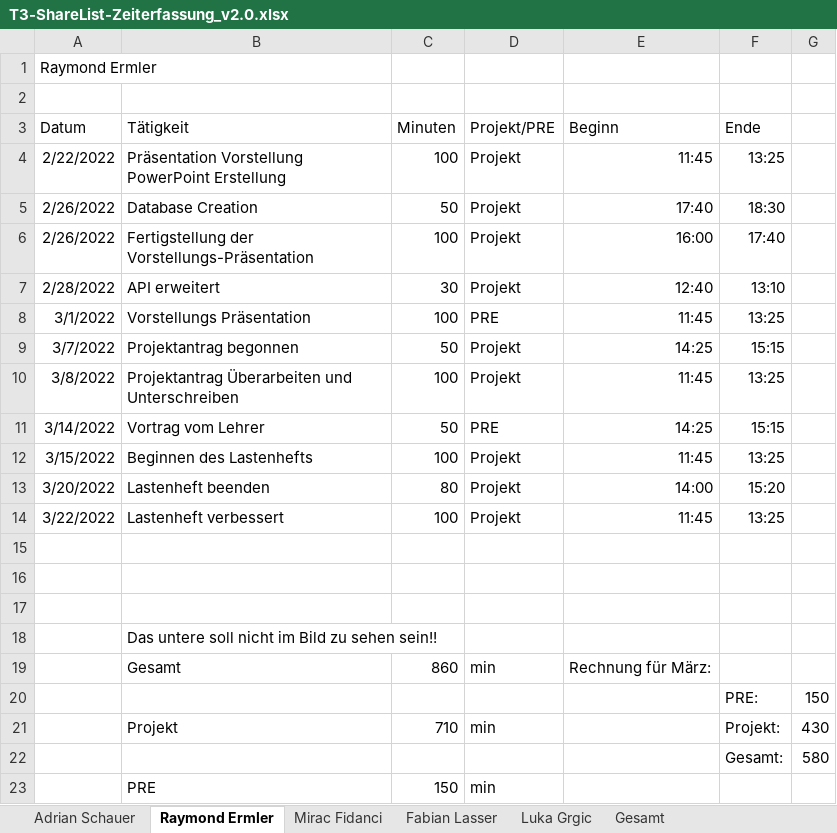
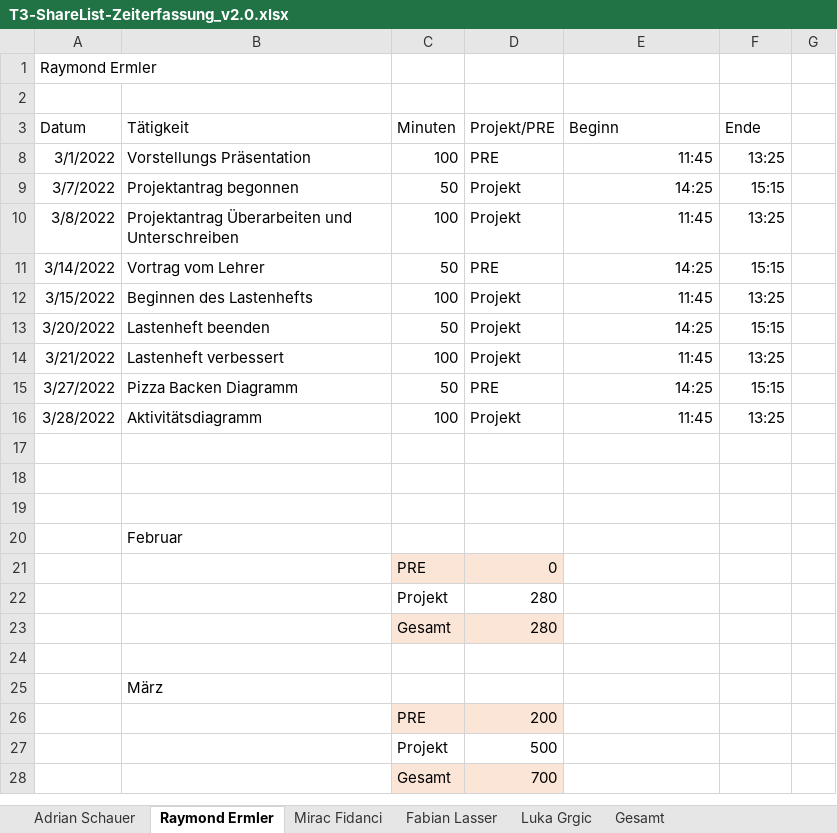
Before and after one commit to LuckyForce/ShareList, an Excel workbook: documents/Zeiterfassungen/T3-ShareList-Zeiterfassung_v2.0.xlsx, sheet Raymond Ermler, drawn as a sheet; values as stored, in another font and other column widths than the file's, no borders; table styles not drawn; removed rows and columns are numbered as before the commit, all else as after; the diff names each change by its address in the sheet, - before the commit and + after, or states it on an @@ line.

```diff
--- a/documents/Zeiterfassungen/T3-ShareList-Zeiterfassung_v2.0.xlsx (sheet Raymond Ermler)
+++ b/documents/Zeiterfassungen/T3-ShareList-Zeiterfassung_v2.0.xlsx (sheet Raymond Ermler)
@@ row 4 hidden: 2/22/2022 | Präsentation Vorstellung PowerPoint Erstellung | 100 | Projekt | 11:45 | 13:25 @@
@@ row 5 hidden: 2/26/2022 | Database Creation | 50 | Projekt | 17:40 | 18:30 @@
@@ row 6 hidden: 2/26/2022 | Fertigstellung der Vorstellungs-Präsentation | 100 | Projekt | 16:00 | 17:40 @@
@@ row 7 hidden: 2/28/2022 | API erweitert | 30 | Projekt | 12:40 | 13:10 @@
-C13 (Minuten): 80
+C13 (Minuten): 50
-E13 (Beginn): 14:00
+E13 (Beginn): 14:25
-F13 (Ende): 15:20
+F13 (Ende): 15:15
-A14 (Datum): 3/22/2022
+A14 (Datum): 3/21/2022
+row 15: 3/27/2022 | Pizza Backen Diagramm | 50 | PRE | 14:25 | 15:15
+row 16: 3/28/2022 | Aktivitätsdiagramm | 100 | Projekt | 11:45 | 13:25
-B20 (Tätigkeit): Das untere soll nicht im Bild zu sehen sein!!
+B20 (Tätigkeit): Februar
-row 19:  | Gesamt | 860 | min | Rechnung für März:
-row 20:  |  |  |  |  | PRE: | 150
-row 21:  | Projekt | 710 | min |  | Projekt: | 430
-row 22:  |  |  |  |  | Gesamt: | 580
+row 21:  |  | PRE | 0
+row 22:  |  | Projekt | 280
+row 23:  |  | Gesamt | 280
-row 24:  | PRE | 150 | min
+row 24: (empty)
+row 25:  | März
+row 26:  |  | PRE | 200
+row 27:  |  | Projekt | 500
+row 28:  |  | Gesamt | 700
```
Also changed, not shown: sheet Gesamt, sheet Mirac Fidanci, sheet Luka Grgic, sheet Fabian Lasser, sheet Adrian Schauer, formulas that keep their value, hidden cells, 8 other files.
